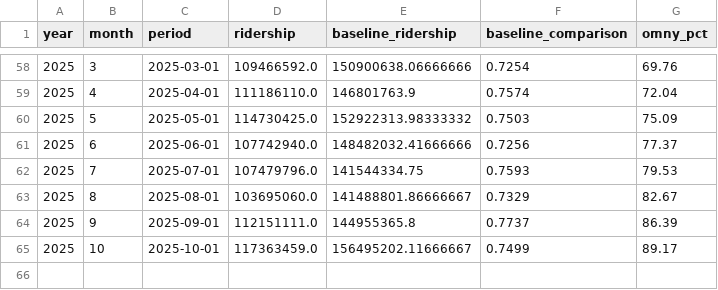
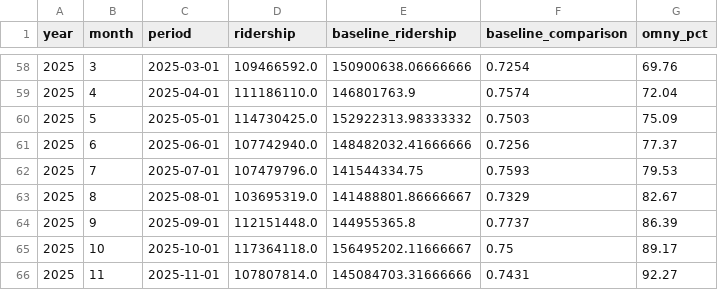
Before and after one commit to pbmendoza/mta_ridership, a CSV file: results/final/monthly_ridership_nyc.csv, drawn as a sheet; only a part is shown, gaps mark what is left out.

```diff
--- a/results/final/monthly_ridership_nyc.csv
+++ b/results/final/monthly_ridership_nyc.csv
@@ -62,4 +62,5 @@ year,month,period,ridership,baseline_ridership,baseline_comparison,omny_pct
 2025,7,2025-07-01,107479796.0,141544334.75,0.7593,79.53
-2025,8,2025-08-01,103695060.0,141488801.86666667,0.7329,82.67
-2025,9,2025-09-01,112151111.0,144955365.8,0.7737,86.39
-2025,10,2025-10-01,117363459.0,156495202.11666667,0.7499,89.17
+2025,8,2025-08-01,103695319.0,141488801.86666667,0.7329,82.67
+2025,9,2025-09-01,112151448.0,144955365.8,0.7737,86.39
+2025,10,2025-10-01,117364118.0,156495202.11666667,0.75,89.17
+2025,11,2025-11-01,107807814.0,145084703.31666666,0.7431,92.27
```
Also changed, not shown: results/final/monthly_ridership_puma.csv, results/ridership/monthly_ridership_nyc.csv, 3 other files.
